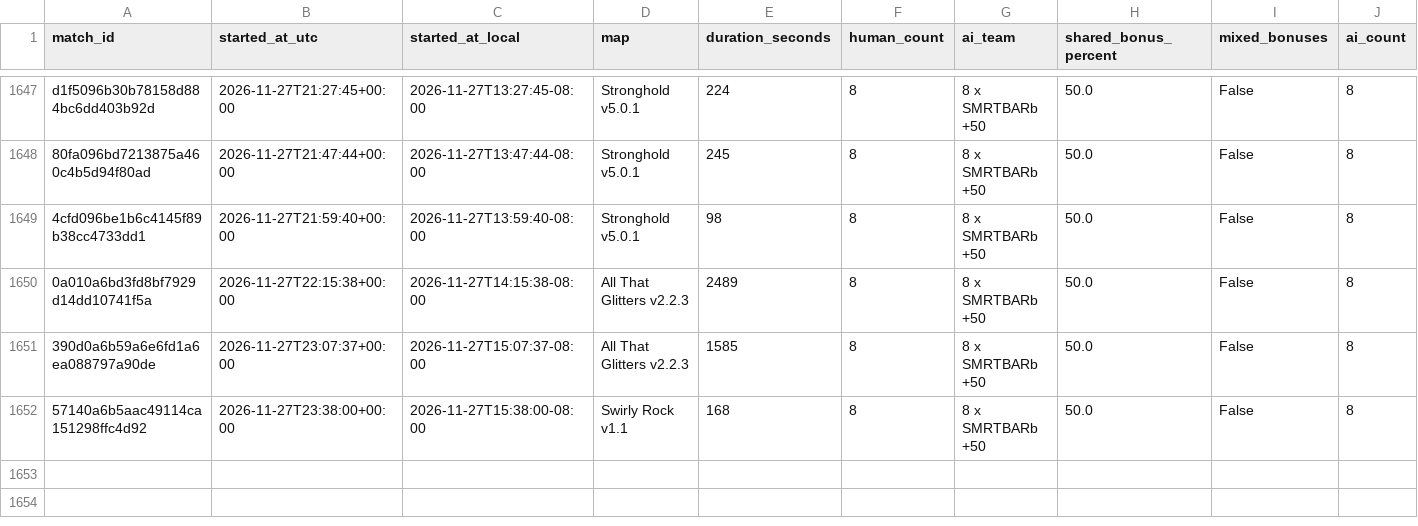
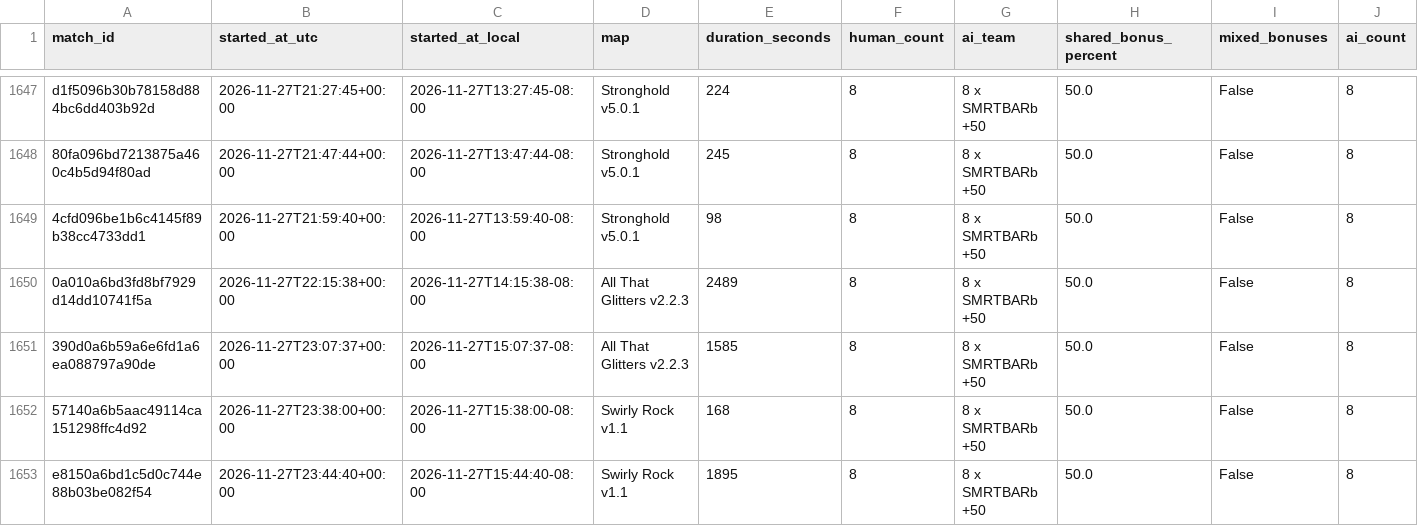
Before and after one commit to Barscrewl/BarbOS, a CSV file: public/fixed_seed/matches.csv, drawn as a sheet; only a part is shown, gaps mark what is left out; rows hold the shown columns only; the diff names each change by its address in the sheet, - before the commit and + after, or states it on an @@ line.

```diff
--- a/public/fixed_seed/matches.csv
+++ b/public/fixed_seed/matches.csv
+row 1653: e8150a6bd1c5d0c744e88b03be082f54 | 2026-11-27T23:44:40+00:00 | 2026-11-27T15:44:40-08:00 | Swirly Rock v1.1 | 1895 | 8 | 8 x SMRTBARb +50 | 50.0 | False | 8
```
Also changed, not shown: data/matches_index.csv, public/fixed_seed/ratings.csv, 15 other files.
